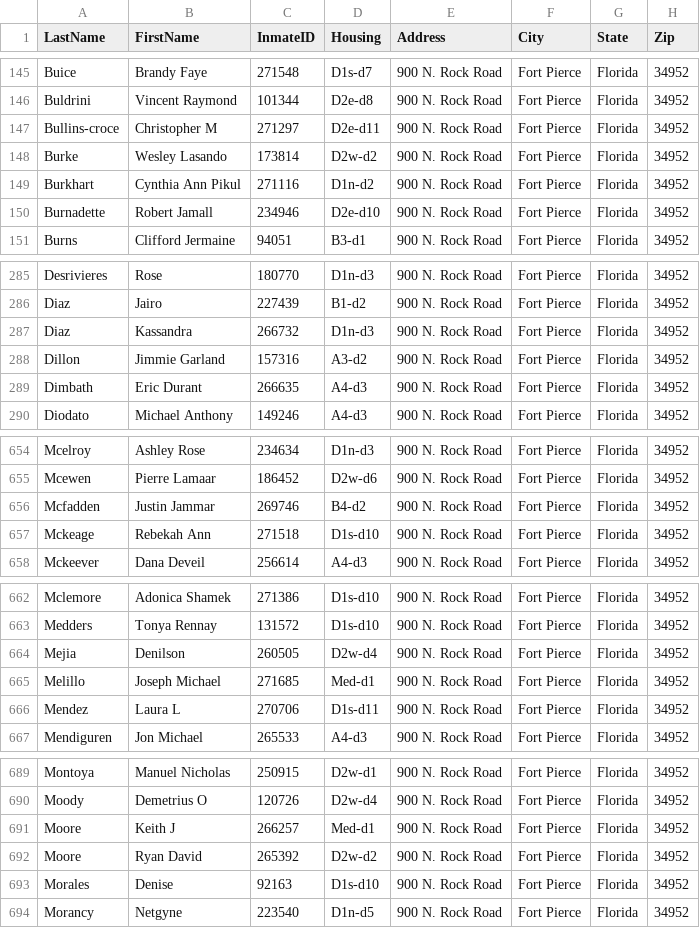
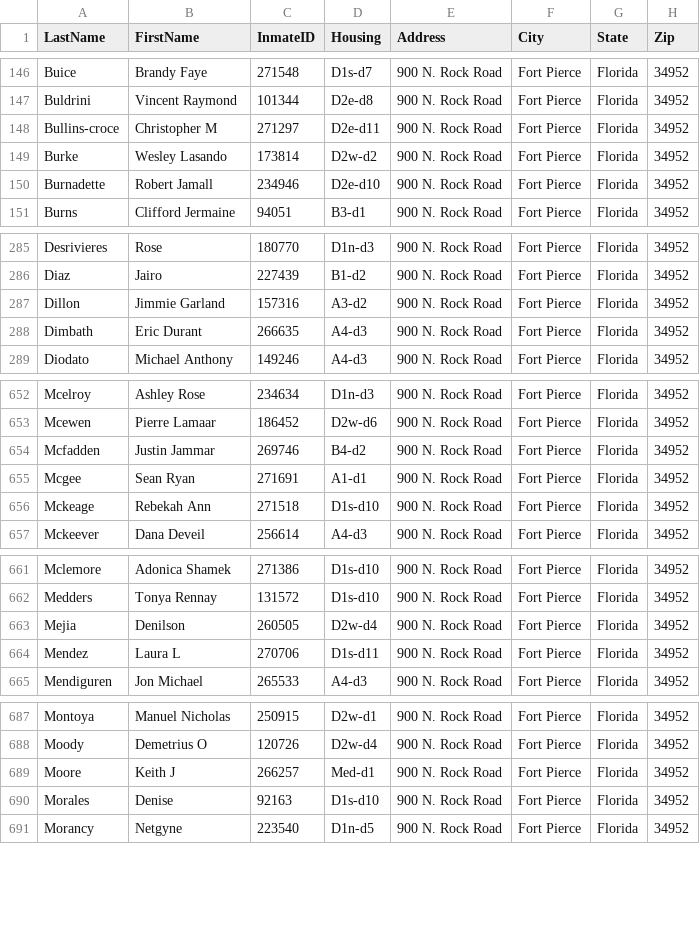
Before and after one commit to webrezaul/david, a CSV file: inmate_list.csv, drawn as a sheet; only a part is shown, gaps mark what is left out; the diff covers the shown part only.

```diff
--- a/inmate_list.csv
+++ b/inmate_list.csv
@@ -148,3 +149,2 @@ Bullins-croce,Christopher M,271297,D2e-d11,900 N. Rock Road,Fort Pierce,Florida,
 Burke,Wesley Lasando,173814,D2w-d2,900 N. Rock Road,Fort Pierce,Florida,34952
-Burkhart,Cynthia Ann Pikul,271116,D1n-d2,900 N. Rock Road,Fort Pierce,Florida,34952
 Burnadette,Robert Jamall,234946,D2e-d10,900 N. Rock Road,Fort Pierce,Florida,34952
@@ -286,3 +286,2 @@ Desrivieres,Rose,180770,D1n-d3,900 N. Rock Road,Fort Pierce,Florida,34952
 Diaz,Jairo,227439,B1-d2,900 N. Rock Road,Fort Pierce,Florida,34952
-Diaz,Kassandra,266732,D1n-d3,900 N. Rock Road,Fort Pierce,Florida,34952
 Dillon,Jimmie Garland,157316,A3-d2,900 N. Rock Road,Fort Pierce,Florida,34952
@@ -656,2 +654,3 @@ Mcewen,Pierre Lamaar,186452,D2w-d6,900 N. Rock Road,Fort Pierce,Florida,34952
 Mcfadden,Justin Jammar,269746,B4-d2,900 N. Rock Road,Fort Pierce,Florida,34952
+Mcgee,Sean Ryan,271691,A1-d1,900 N. Rock Road,Fort Pierce,Florida,34952
 Mckeage,Rebekah Ann,271518,D1s-d10,900 N. Rock Road,Fort Pierce,Florida,34952
@@ -664,3 +663,2 @@ Medders,Tonya Rennay,131572,D1s-d10,900 N. Rock Road,Fort Pierce,Florida,34952
 Mejia,Denilson,260505,D2w-d4,900 N. Rock Road,Fort Pierce,Florida,34952
-Melillo,Joseph Michael,271685,Med-d1,900 N. Rock Road,Fort Pierce,Florida,34952
 Mendez,Laura L,270706,D1s-d11,900 N. Rock Road,Fort Pierce,Florida,34952
@@ -691,3 +689,2 @@ Moody,Demetrius O,120726,D2w-d4,900 N. Rock Road,Fort Pierce,Florida,34952
 Moore,Keith J,266257,Med-d1,900 N. Rock Road,Fort Pierce,Florida,34952
-Moore,Ryan David,265392,D2w-d2,900 N. Rock Road,Fort Pierce,Florida,34952
 Morales,Denise,92163,D1s-d10,900 N. Rock Road,Fort Pierce,Florida,34952
```
Also changed, not shown: 6 added rows, 2 removed rows, 1 moved row and 6 edited cells elsewhere in this file, 1 other file.
